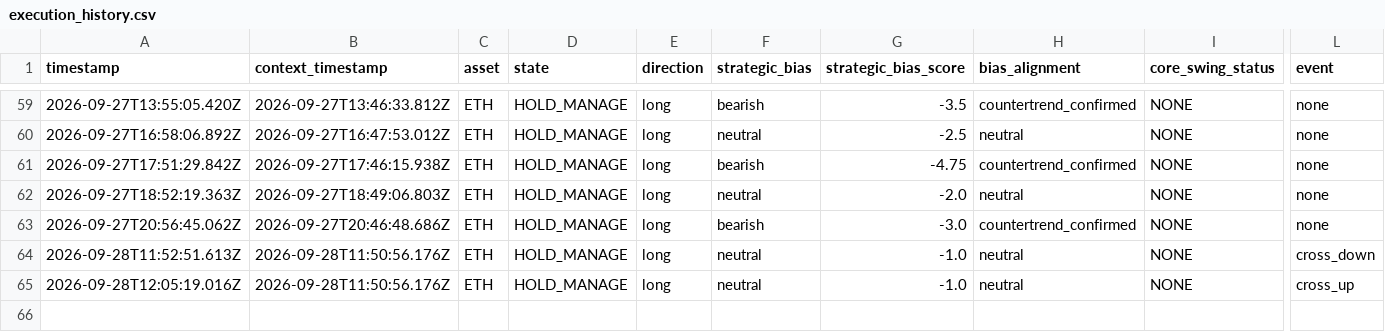
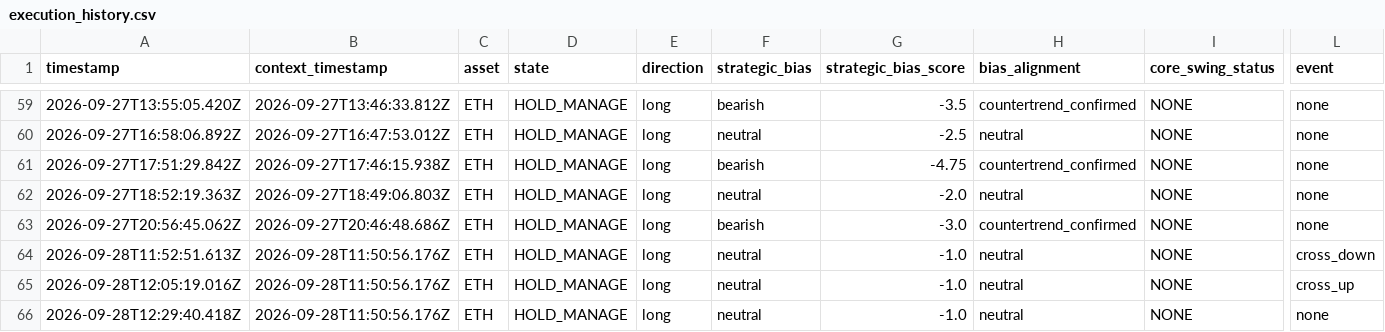
Before and after one commit to themooje412/btc-market-data-collector, a CSV file: assets/eth/execution_history.csv, drawn as a sheet; only a part is shown, gaps mark what is left out; rows hold the shown columns only; the diff names each change by its address in the sheet, - before the commit and + after, or states it on an @@ line.

```diff
--- a/assets/eth/execution_history.csv
+++ b/assets/eth/execution_history.csv
+row 66: 2026-09-28T12:29:40.418Z | 2026-09-28T11:50:56.176Z | ETH | HOLD_MANAGE | long | neutral | -1.0 | neutral | NONE | none
```
Also changed, not shown: 8 other files.
